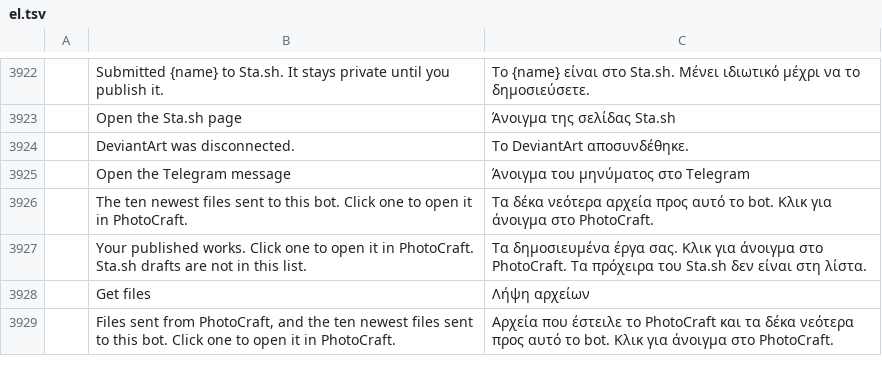
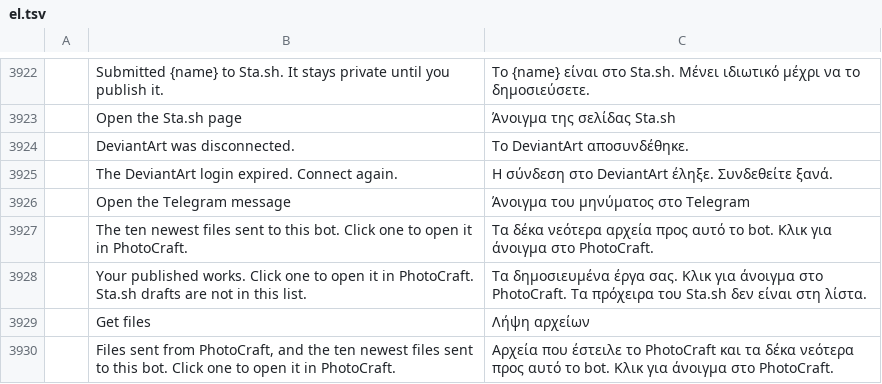
Before and after one commit to benjarogit/photocraft, a TSV file: crates/ui-egui/src/i18n/el.tsv, drawn as a sheet; only a part is shown, gaps mark what is left out; the diff names each change by its address in the sheet, - before the commit and + after, or states it on an @@ line.

```diff
--- a/crates/ui-egui/src/i18n/el.tsv
+++ b/crates/ui-egui/src/i18n/el.tsv
+row 3925:  | The DeviantArt login expired. Connect again. | Η σύνδεση στο DeviantArt έληξε. Συνδεθείτε ξανά.
```
Also changed, not shown: crates/ui-egui/src/i18n/ja.tsv, crates/ui-egui/src/i18n/ko.tsv, 19 other files.
